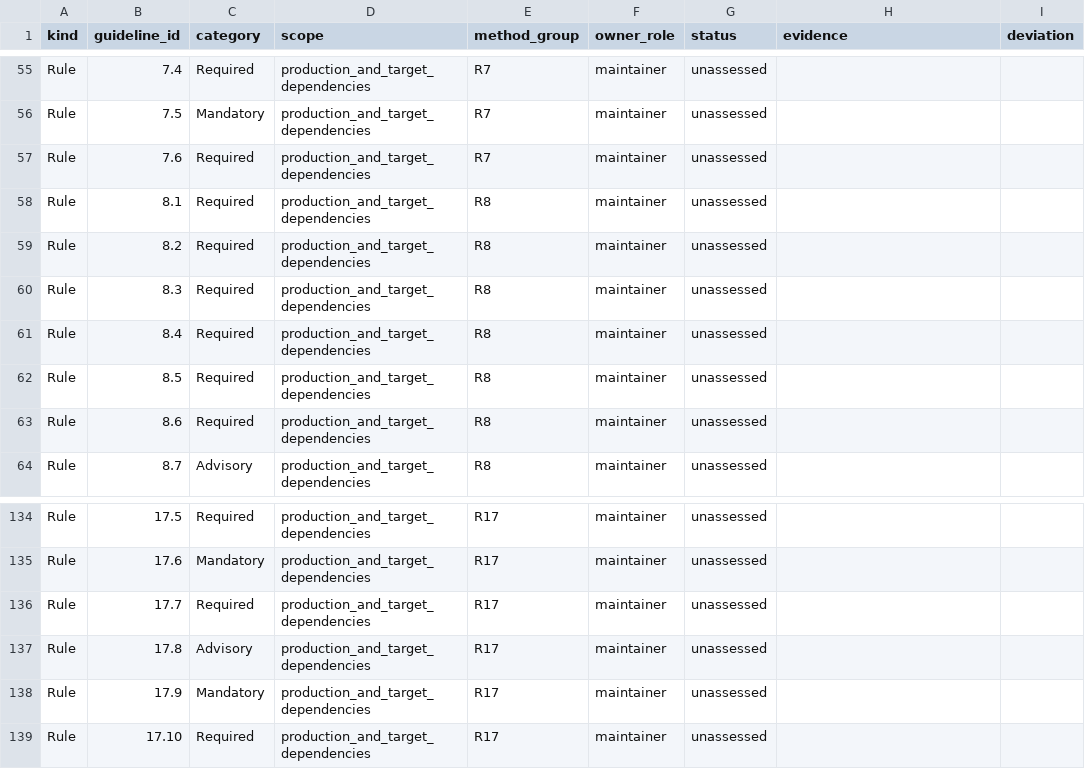
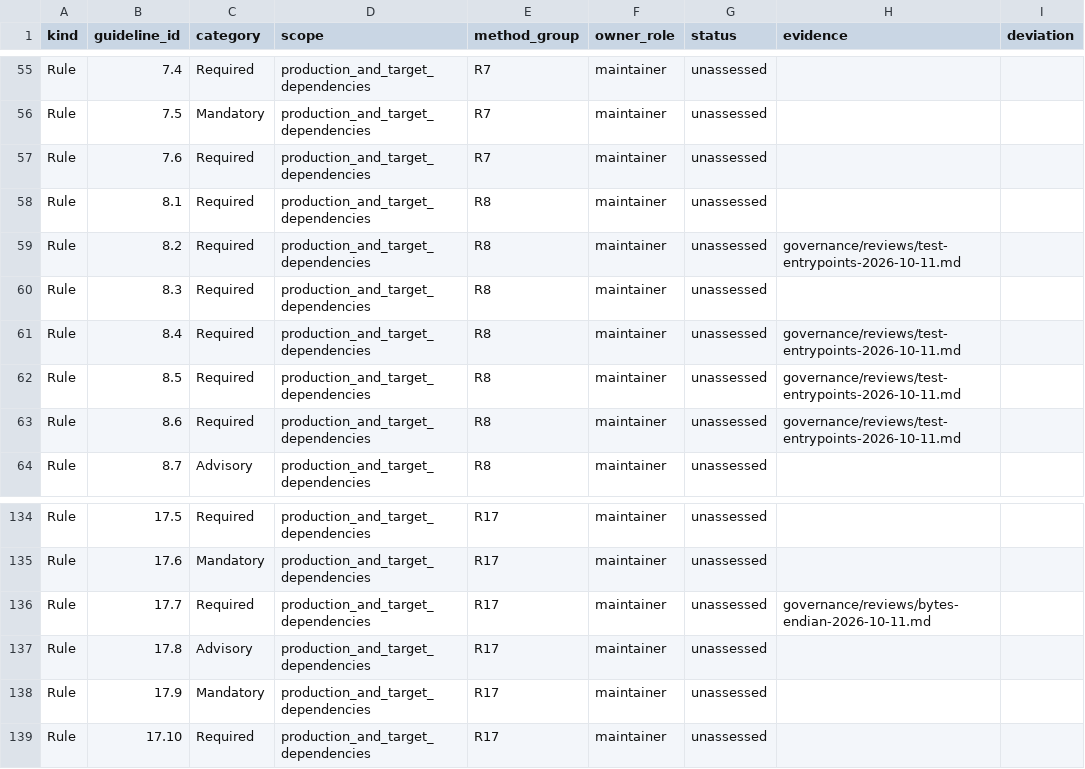
Before and after one commit to JavadMoslehi/hps_framework, a CSV file: governance/misra/matrix.csv, drawn as a sheet; only a part is shown, gaps mark what is left out; the diff covers the shown part only.

Commit message:
Add endian byte operations and shared test runner
Add checked LE/BE u16/u32/u64 reads and complete field appends, prepared boundary tests, shared module test entrypoints and build integration.

Source policy checks retain six known int test-entrypoint findings with a proposed test-only exception. C builds and tests remain deferred.

```diff
--- a/governance/misra/matrix.csv
+++ b/governance/misra/matrix.csv
@@ -58,7 +58,7 @@ Rule,7.6,Required,production_and_target_dependencies,R7,maintainer,unassessed,,
 Rule,8.1,Required,production_and_target_dependencies,R8,maintainer,unassessed,,
-Rule,8.2,Required,production_and_target_dependencies,R8,maintainer,unassessed,,
+Rule,8.2,Required,production_and_target_dependencies,R8,maintainer,unassessed,governance/reviews/test-entrypoints-2026-10-11.md,
 Rule,8.3,Required,production_and_target_dependencies,R8,maintainer,unassessed,,
-Rule,8.4,Required,production_and_target_dependencies,R8,maintainer,unassessed,,
-Rule,8.5,Required,production_and_target_dependencies,R8,maintainer,unassessed,,
-Rule,8.6,Required,production_and_target_dependencies,R8,maintainer,unassessed,,
+Rule,8.4,Required,production_and_target_dependencies,R8,maintainer,unassessed,governance/reviews/test-entrypoints-2026-10-11.md,
+Rule,8.5,Required,production_and_target_dependencies,R8,maintainer,unassessed,governance/reviews/test-entrypoints-2026-10-11.md,
+Rule,8.6,Required,production_and_target_dependencies,R8,maintainer,unassessed,governance/reviews/test-entrypoints-2026-10-11.md,
 Rule,8.7,Advisory,production_and_target_dependencies,R8,maintainer,unassessed,,
@@ -135,3 +135,3 @@ Rule,17.5,Required,production_and_target_dependencies,R17,maintainer,unassessed,
 Rule,17.6,Mandatory,production_and_target_dependencies,R17,maintainer,unassessed,,
-Rule,17.7,Required,production_and_target_dependencies,R17,maintainer,unassessed,,
+Rule,17.7,Required,production_and_target_dependencies,R17,maintainer,unassessed,governance/reviews/bytes-endian-2026-10-11.md,
 Rule,17.8,Advisory,production_and_target_dependencies,R17,maintainer,unassessed,,
```
Also changed, not shown: 11 edited cells elsewhere in this file, 20 other files.
